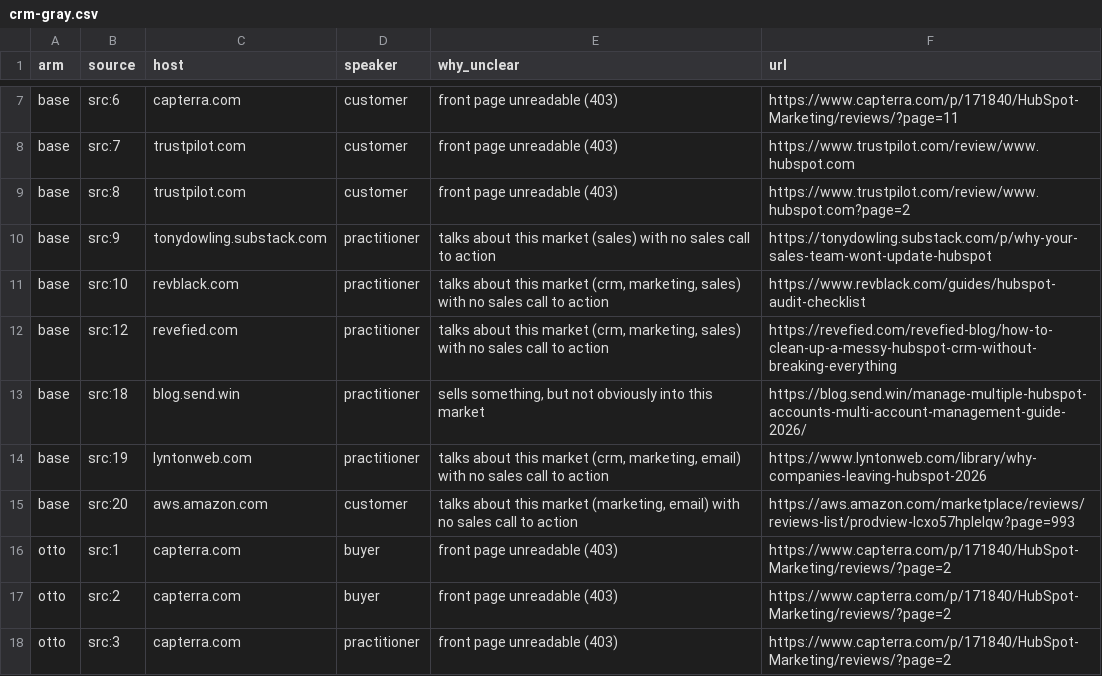
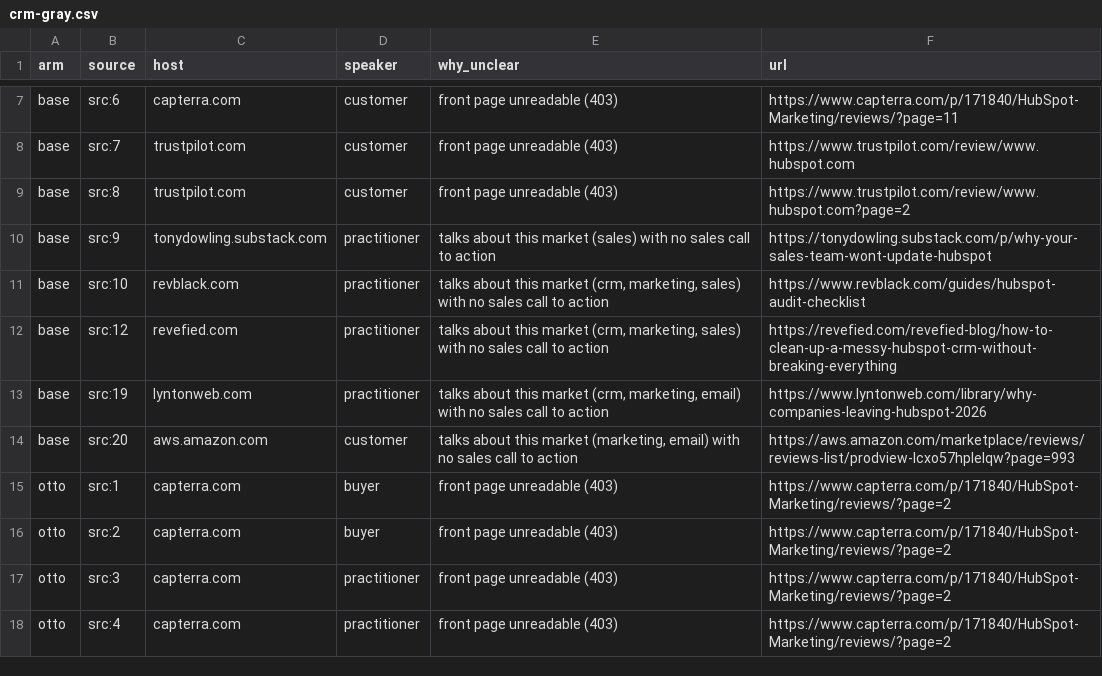
Before and after one commit to rahulnkm/otto-source-quality-eval, a CSV file: results/crm-gray.csv, drawn as a sheet; only a part is shown, gaps mark what is left out; the shorter side is filled out with more unchanged rows.

```diff
--- a/results/crm-gray.csv
+++ b/results/crm-gray.csv
@@ -12,3 +12,2 @@ base,src:10,revblack.com,practitioner,"talks about this market (crm, marketing,
 base,src:12,revefied.com,practitioner,"talks about this market (crm, marketing, sales) with no sales call to action",https://revefied.com/revefied-blog/how-to-clean-up-a-messy-hubspot-crm-without-breaking-everything
-base,src:18,blog.send.win,practitioner,"sells something, but not obviously into this market",https://blog.send.win/manage-multiple-hubspot-accounts-multi-account-management-guide-2026/
 base,src:19,lyntonweb.com,practitioner,"talks about this market (crm, marketing, email) with no sales call to action",https://www.lyntonweb.com/library/why-companies-leaving-hubspot-2026
```
Also changed, not shown: results/fitness-gray.csv, results/hr-payroll-gray.csv, 34 other files.
